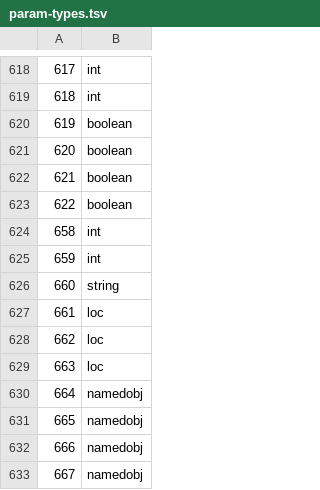
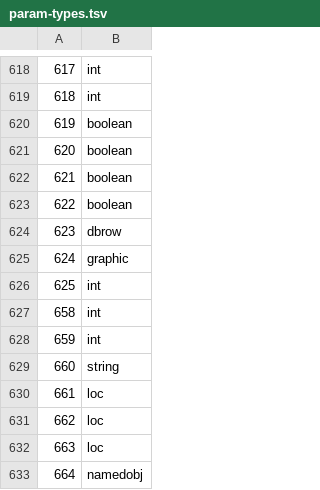
Before and after one commit to ThatGamerBlue/cs2-decompiler, a TSV file: src/main/resources/org/runestar/cs2/param-types.tsv, drawn as a sheet; only a part is shown, gaps mark what is left out; the shorter side is filled out with more unchanged rows; the diff names each change by its address in the sheet, - before the commit and + after, or states it on an @@ line.

```diff
--- a/src/main/resources/org/runestar/cs2/param-types.tsv
+++ b/src/main/resources/org/runestar/cs2/param-types.tsv
+row 624: 623 | dbrow
+row 625: 624 | graphic
+row 626: 625 | int
```
Also changed, not shown: src/main/resources/org/runestar/cs2/dbtable-types.tsv, src/main/resources/org/runestar/cs2/graphic-names.tsv, 2 other files.
